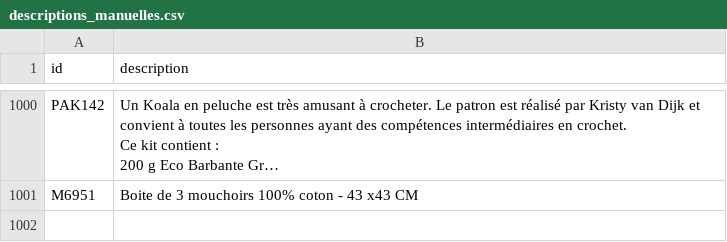
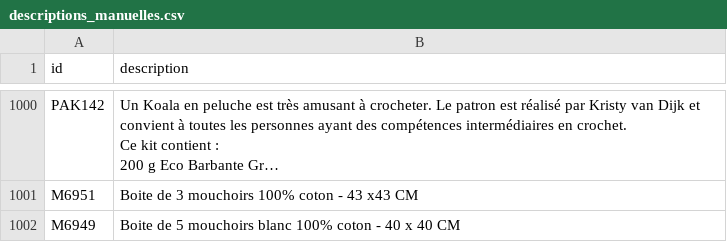
Before and after one commit to leia98nc-code/lagrandemercerie, a CSV file: descriptions_manuelles.csv, drawn as a sheet; only a part is shown, gaps mark what is left out; long unchanged cells end in …; the diff names each change by its address in the sheet, - before the commit and + after, or states it on an @@ line.

Commit message:
Modification description M6949 via back-office

```diff
--- a/descriptions_manuelles.csv
+++ b/descriptions_manuelles.csv
+row 1002: M6949 | Boite de 5 mouchoirs blanc 100% coton - 40 x 40 CM
```
